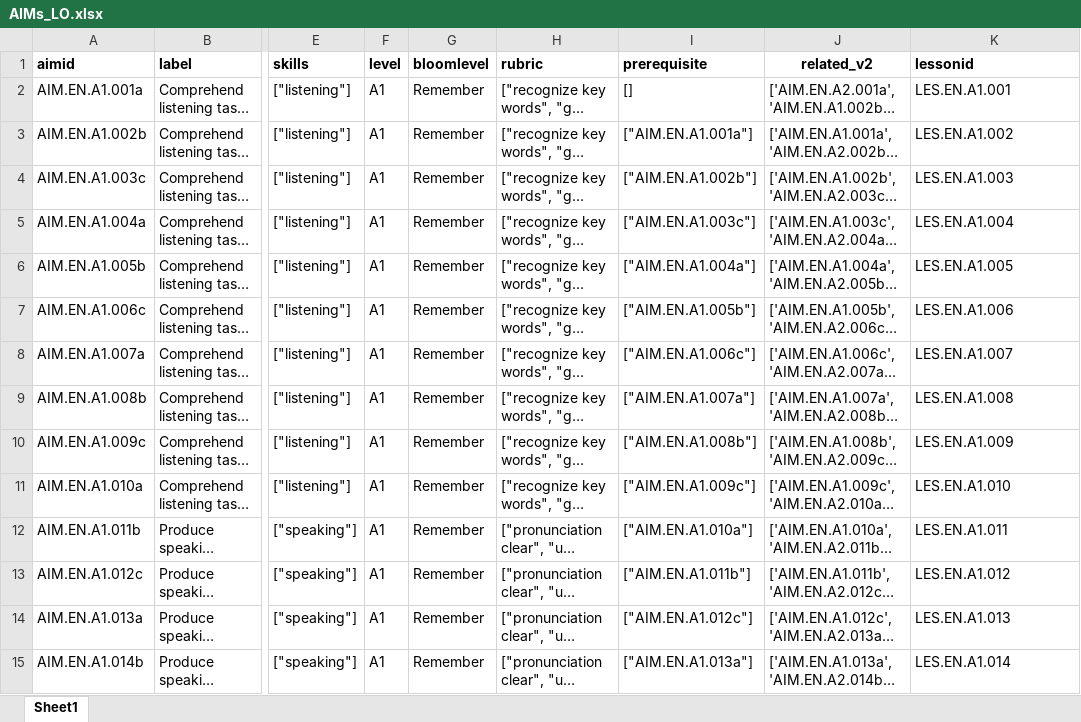
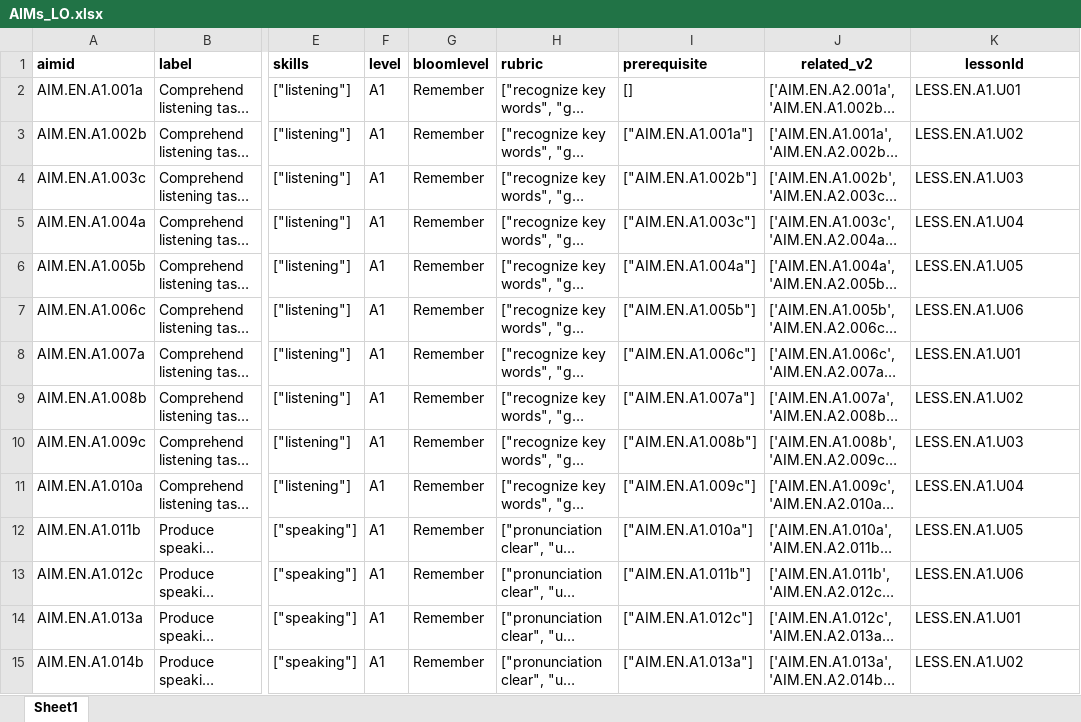
Before and after one commit to AIM2Lang/aim2lang-benchmark, an Excel workbook: data/raw/AIMs_LO.xlsx, sheet Sheet1, drawn as a sheet; only a part is shown, gaps mark what is left out; long unchanged cells end in …; values as stored, in another font and other column widths than the file's, no borders; the diff covers the shown part only; the diff names each change by its address in the sheet, - before the commit and + after, or states it on an @@ line.

```diff
--- a/data/raw/AIMs_LO.xlsx (sheet Sheet1)
+++ b/data/raw/AIMs_LO.xlsx (sheet Sheet1)
-K1: lessonid
+K1: lessonId
-K1 alignment: left
+K1 alignment: center
-K2 (lessonId): LES.EN.A1.001
+K2 (lessonId): LESS.EN.A1.U01
-K3 (lessonId): LES.EN.A1.002
+K3 (lessonId): LESS.EN.A1.U02
-K4 (lessonId): LES.EN.A1.003
+K4 (lessonId): LESS.EN.A1.U03
-K5 (lessonId): LES.EN.A1.004
+K5 (lessonId): LESS.EN.A1.U04
-K6 (lessonId): LES.EN.A1.005
+K6 (lessonId): LESS.EN.A1.U05
-K7 (lessonId): LES.EN.A1.006
+K7 (lessonId): LESS.EN.A1.U06
-K8 (lessonId): LES.EN.A1.007
+K8 (lessonId): LESS.EN.A1.U01
-K9 (lessonId): LES.EN.A1.008
+K9 (lessonId): LESS.EN.A1.U02
-K10 (lessonId): LES.EN.A1.009
+K10 (lessonId): LESS.EN.A1.U03
-K11 (lessonId): LES.EN.A1.010
+K11 (lessonId): LESS.EN.A1.U04
-K12 (lessonId): LES.EN.A1.011
+K12 (lessonId): LESS.EN.A1.U05
-K13 (lessonId): LES.EN.A1.012
+K13 (lessonId): LESS.EN.A1.U06
-K14 (lessonId): LES.EN.A1.013
+K14 (lessonId): LESS.EN.A1.U01
-K15 (lessonId): LES.EN.A1.014
+K15 (lessonId): LESS.EN.A1.U02
```
Also changed, not shown: 336 edited cells elsewhere in this sheet, 3 other files.
